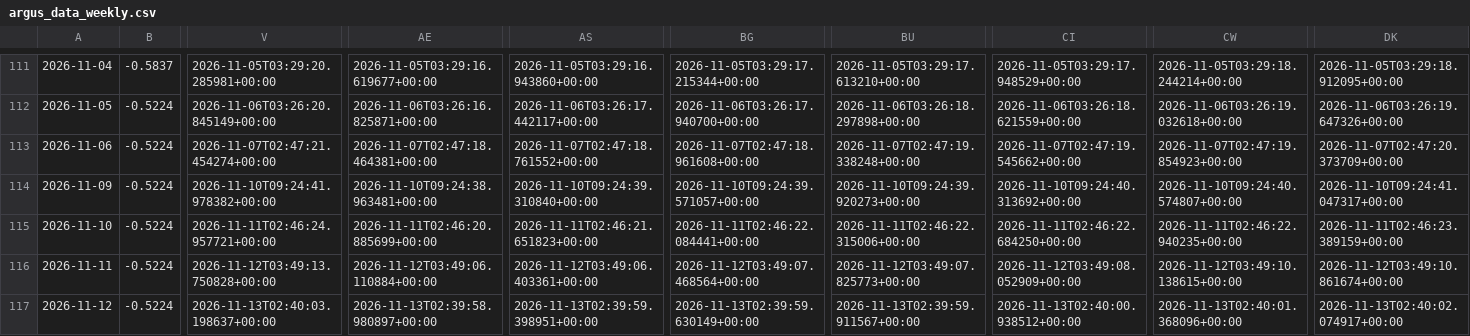
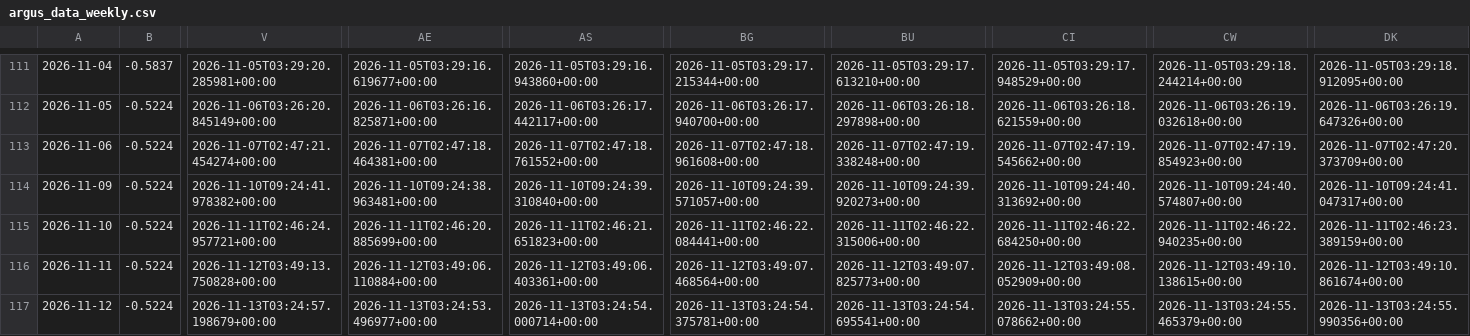
Before and after one commit to daifulee/argus-public-data, a CSV file: argus_data_weekly.csv, drawn as a sheet; only a part is shown, gaps mark what is left out; the diff names each change by its address in the sheet, - before the commit and + after, or states it on an @@ line.

```diff
--- a/argus_data_weekly.csv
+++ b/argus_data_weekly.csv
-V117: 2026-11-13T02:40:03.198637+00:00
+V117: 2026-11-13T03:24:57.198679+00:00
-AE117: 2026-11-13T02:39:58.980897+00:00
+AE117: 2026-11-13T03:24:53.496977+00:00
-AS117: 2026-11-13T02:39:59.398951+00:00
+AS117: 2026-11-13T03:24:54.000714+00:00
-BG117: 2026-11-13T02:39:59.630149+00:00
+BG117: 2026-11-13T03:24:54.375781+00:00
-BU117: 2026-11-13T02:39:59.911567+00:00
+BU117: 2026-11-13T03:24:54.695541+00:00
-CI117: 2026-11-13T02:40:00.938512+00:00
+CI117: 2026-11-13T03:24:55.078662+00:00
-CW117: 2026-11-13T02:40:01.368096+00:00
+CW117: 2026-11-13T03:24:55.465379+00:00
-DK117: 2026-11-13T02:40:02.074917+00:00
+DK117: 2026-11-13T03:24:55.990356+00:00
```
Also changed, not shown: argus_data_daily.csv, argus_data_monthly.csv, 6 other files.
